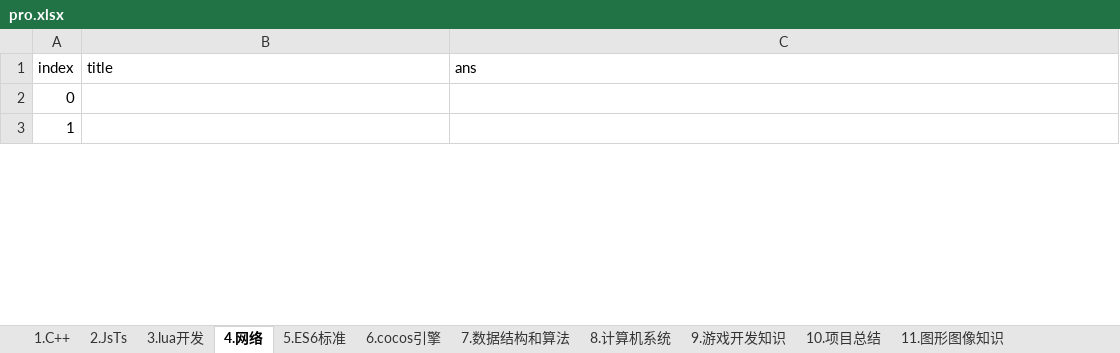
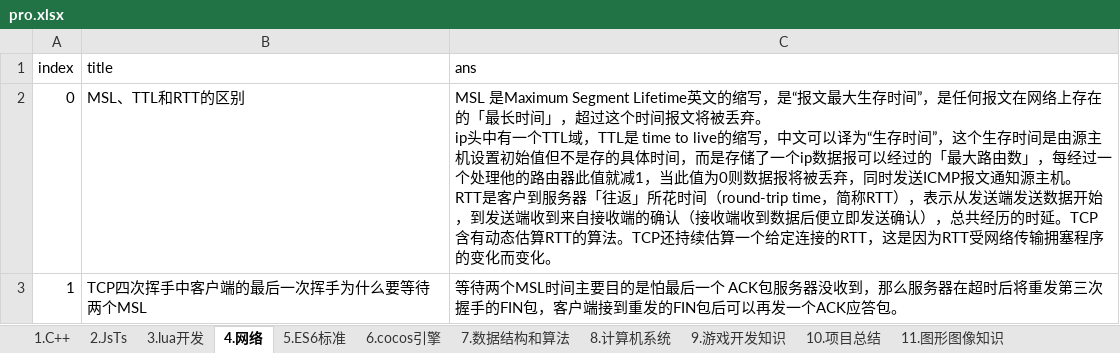
Before and after one commit to itismyera/interview, an Excel workbook: src/pro/pro.xlsx, sheet 4.网络, drawn as a sheet; only a part is shown; values as stored, in another font and other column widths than the file's, no borders; ↵ is a line break in a cell; the diff covers the shown part only; the diff names each change by its address in the sheet, - before the commit and + after, or states it on an @@ line.

```diff
--- a/src/pro/pro.xlsx (sheet 4.网络)
+++ b/src/pro/pro.xlsx (sheet 4.网络)
-B2 (title): (empty)
+B2 (title): MSL、TTL和RTT的区别
-C2 (ans): (empty)
+C2 (ans): MSL 是Maximum Segment Lifetime英文的缩写，是“报文最大生存时间”，是任何报文在网络上存在的「最长时间」，超过这个时间报文将被丢弃。 ↵ ip头中有一个TTL域，TTL是 time to live的缩写，中文可以译为“生存时间”，这个生存时间是由源主机设置初始值但不是存的具体时间，而是存储了一个ip数据报可以经过的「最大路由数」，每经过一个处理他的路由器此值就减1，当此值为0则数据报将被丢弃，同时发送ICMP报文通知源主机。 ↵ RTT是客户到服务器「往返」所花时间（round-trip time，简称RTT），表示从发送端发送数据开始，到发送端收到来自接收端的确认（接收端收到数据后便立即发送确认），总共经历的时延。TCP含有动态估算RTT的算法。TCP还持续估算一个给定连接的RTT，这是因为RTT受网络传输拥塞程序的变化而变化。
-B3 (title): (empty)
+B3 (title): TCP四次挥手中客户端的最后一次挥手为什么要等待两个MSL
-C3 (ans): (empty)
+C3 (ans): 等待两个MSL时间主要目的是怕最后一个 ACK包服务器没收到，那么服务器在超时后将重发第三次握手的FIN包，客户端接到重发的FIN包后可以再发一个ACK应答包。
```
Also changed, not shown: 4 edited cells elsewhere in this sheet, sheet 1.C++, sheet 8.计算机系统, 2 other files.
